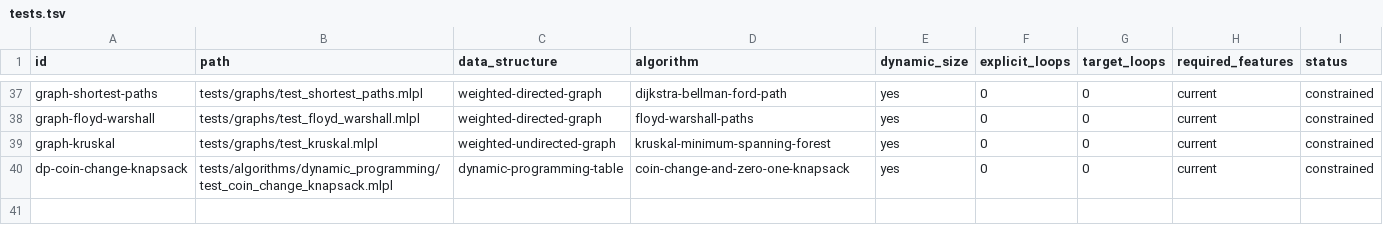
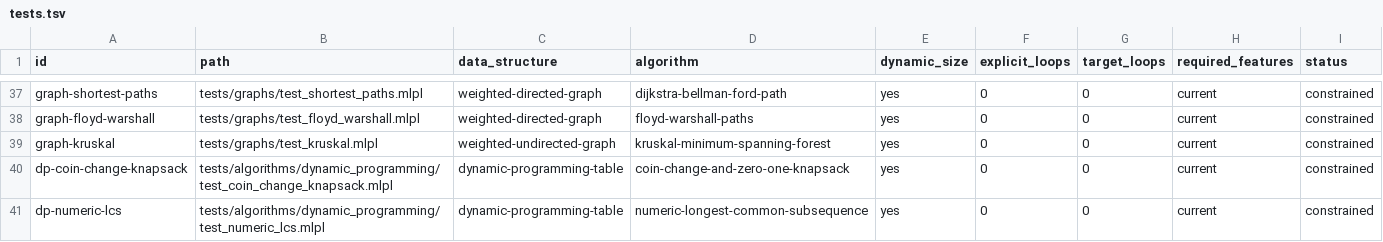
Before and after one commit to sw-ml-study/demo-algorithms, a TSV file: catalog/tests.tsv, drawn as a sheet; only a part is shown, gaps mark what is left out.

```diff
--- a/catalog/tests.tsv
+++ b/catalog/tests.tsv
@@ -40 +40,2 @@ graph-kruskal	tests/graphs/test_kruskal.mlpl	weighted-undirected-graph	kruskal-m
 dp-coin-change-knapsack	tests/algorithms/dynamic_programming/test_coin_change_knapsack.mlpl	dynamic-programming-table	coin-change-and-zero-one-knapsack	yes	0	0	current	constrained
+dp-numeric-lcs	tests/algorithms/dynamic_programming/test_numeric_lcs.mlpl	dynamic-programming-table	numeric-longest-common-subsequence	yes	0	0	current	constrained
```
Also changed, not shown: catalog/demos.tsv, 6 other files.
